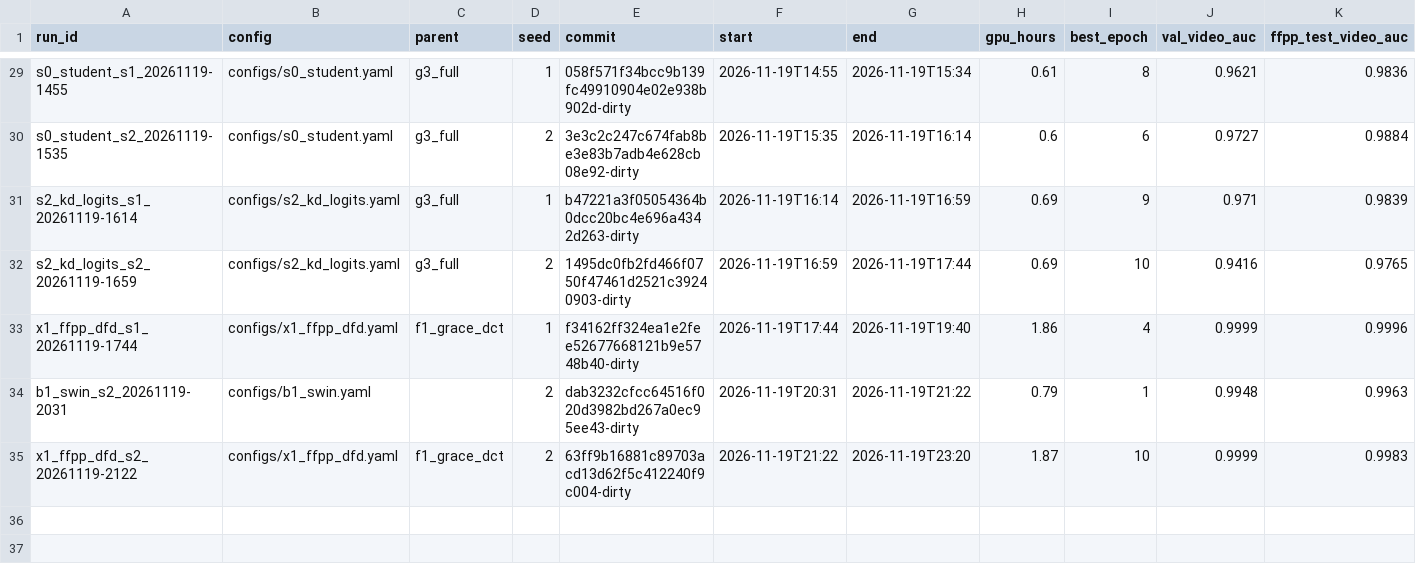
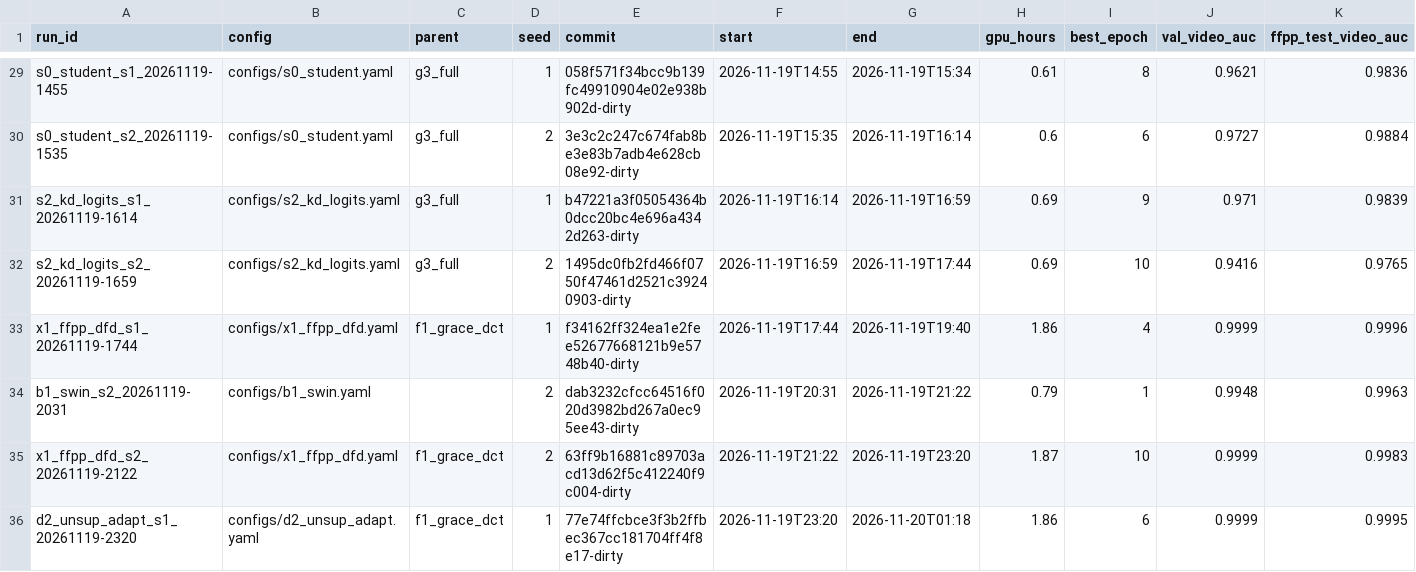
Before and after one commit to pes1ug23cs178/CAPSTONE_PW_26_RJ_02, a CSV file: experiments.csv, drawn as a sheet; only a part is shown, gaps mark what is left out; rows hold the shown columns only; the diff names each change by its address in the sheet, - before the commit and + after, or states it on an @@ line.

Commit message:
D2 seed 1 (negative result replicates); STATUS

```diff
--- a/experiments.csv
+++ b/experiments.csv
+row 36: d2_unsup_adapt_s1_20261119-2320 | configs/d2_unsup_adapt.yaml | f1_grace_dct | 1 | 77e74ffcbce3f3b2ffbec367cc181704ff4f8e17-dirty | 2026-11-19T23:20 | 2026-11-20T01:18 | 1.86 | 6 | 0.9999 | 0.9995
```
Also changed, not shown: 1 other file.
